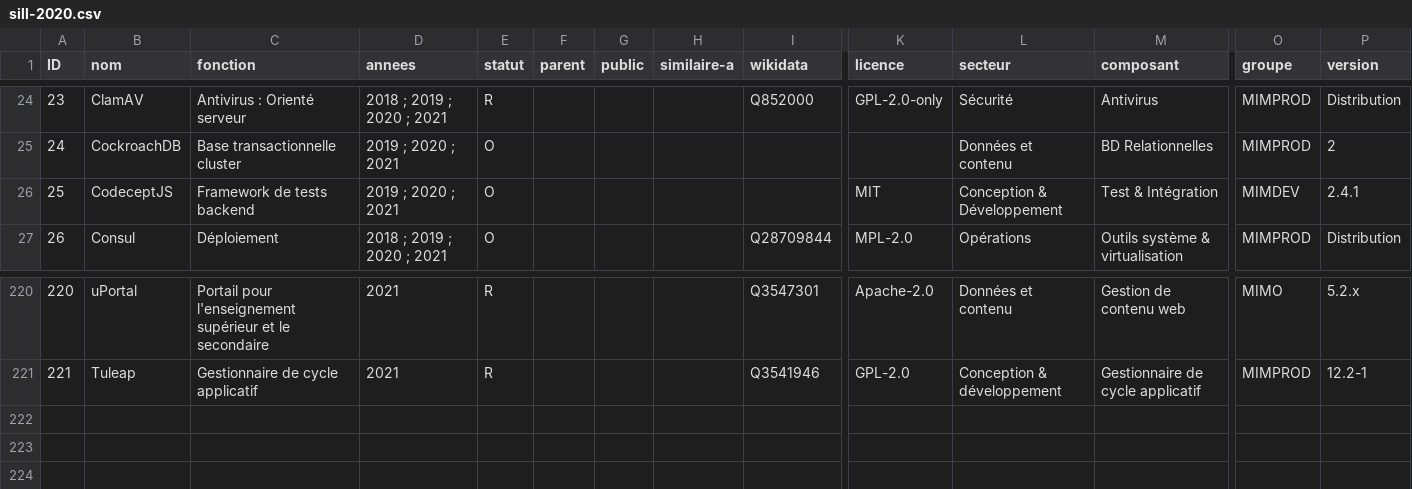
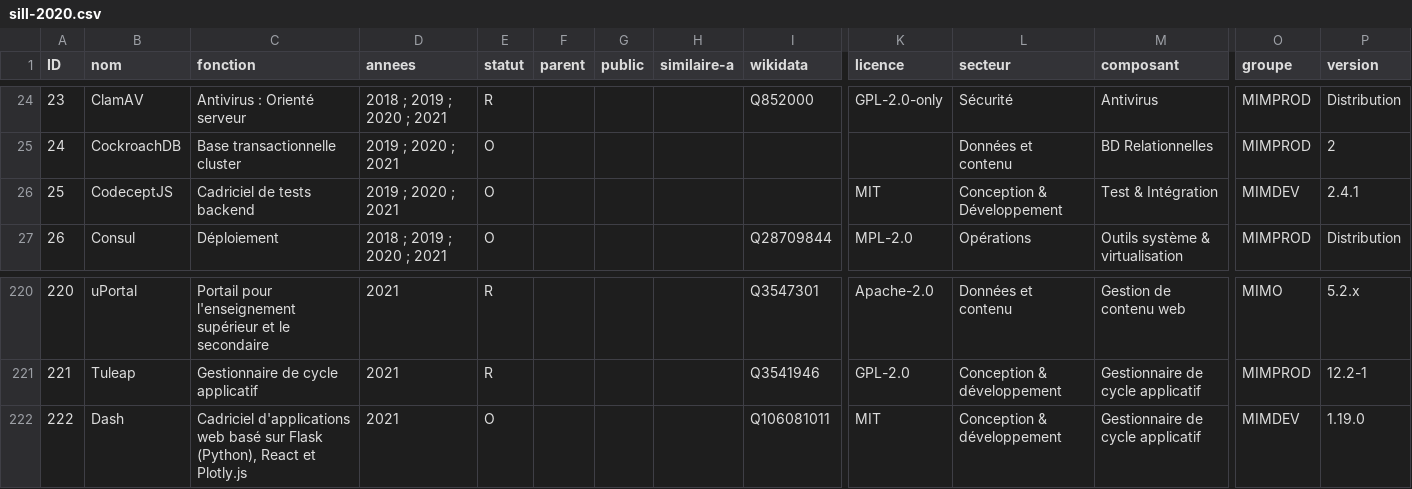
Before and after one commit to dzc34/sill, a CSV file: 2020/sill-2020.csv, drawn as a sheet; only a part is shown, gaps mark what is left out; rows hold the shown columns only; the diff names each change by its address in the sheet, - before the commit and + after, or states it on an @@ line.

Commit message:
2020/sill-2020.csv: Ajout de Dash en observation

```diff
--- a/2020/sill-2020.csv
+++ b/2020/sill-2020.csv
-C26 (fonction): Framework de tests backend
+C26 (fonction): Cadriciel de tests backend
+row 222: 222 | Dash | Cadriciel d'applications web basé sur Flask (Python), React et Plotly.js | 2021 | O |  |  |  | Q106081011 | MIT | Conception & développement | Gestionnaire de cycle applicatif | MIMDEV | 1.19.0
```
